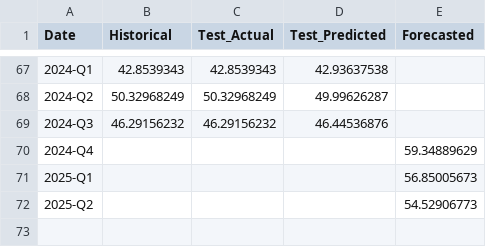
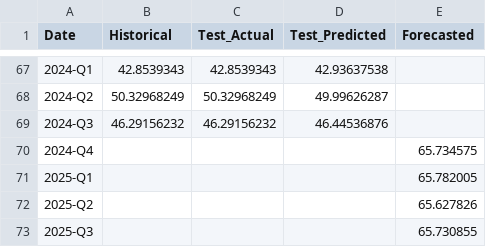
Before and after one commit to nitheshbethur39/flight-forecast-dashboard, a CSV file: public/data/UAL_model_plot_data.csv, drawn as a sheet; only a part is shown, gaps mark what is left out.

Commit message:
Updated UAL CSV with latest forecast values again

```diff
--- a/public/data/UAL_model_plot_data.csv
+++ b/public/data/UAL_model_plot_data.csv
@@ -69,4 +69,5 @@ Date,Historical,Test_Actual,Test_Predicted,Forecasted
 2024-Q3,46.29156232,46.29156232,46.44536876,
-2024-Q4,,,,59.34889629
-2025-Q1,,,,56.85005673
-2025-Q2,,,,54.52906773
+2024-Q4,,,,65.734575
+2025-Q1,,,,65.782005
+2025-Q2,,,,65.627826
+2025-Q3,,,,65.730855
```
